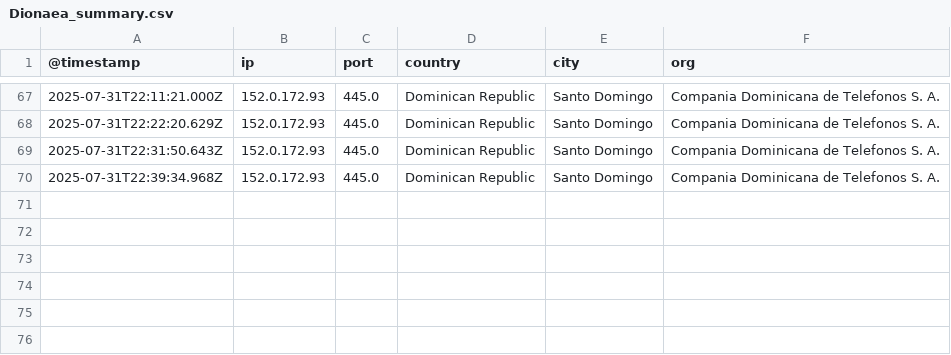
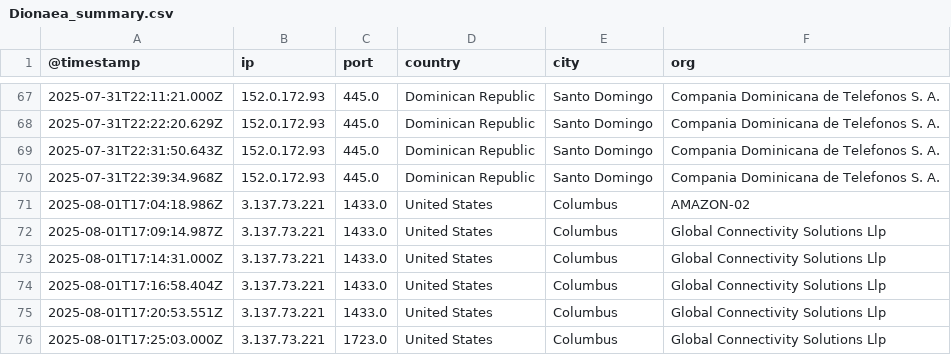
Before and after one commit to ademskey/Honeypot_Attack_Characterization_Data_Engine, a CSV file: web_app/data/historical_data/honeypot_summaries/Dionaea_summary.csv, drawn as a sheet; only a part is shown, gaps mark what is left out.

```diff
--- a/web_app/data/historical_data/honeypot_summaries/Dionaea_summary.csv
+++ b/web_app/data/historical_data/honeypot_summaries/Dionaea_summary.csv
@@ -70 +70,7 @@
 2025-07-31T22:39:34.968Z,152.0.172.93,445.0,Dominican Republic,Santo Domingo,Compania Dominicana de Telefonos S. A.
+2025-08-01T17:04:18.986Z,3.137.73.221,1433.0,United States,Columbus,AMAZON-02
+2025-08-01T17:09:14.987Z,3.137.73.221,1433.0,United States,Columbus,Global Connectivity Solutions Llp
+2025-08-01T17:14:31.000Z,3.137.73.221,1433.0,United States,Columbus,Global Connectivity Solutions Llp
+2025-08-01T17:16:58.404Z,3.137.73.221,1433.0,United States,Columbus,Global Connectivity Solutions Llp
+2025-08-01T17:20:53.551Z,3.137.73.221,1433.0,United States,Columbus,Global Connectivity Solutions Llp
+2025-08-01T17:25:03.000Z,3.137.73.221,1723.0,United States,Columbus,Global Connectivity Solutions Llp
```
Also changed, not shown: web_app/data/historical_data/honeypot_summaries/Ciscoasa_summary.csv, web_app/data/historical_data/honeypot_summaries/Cowrie_summary.csv, 29 other files.
